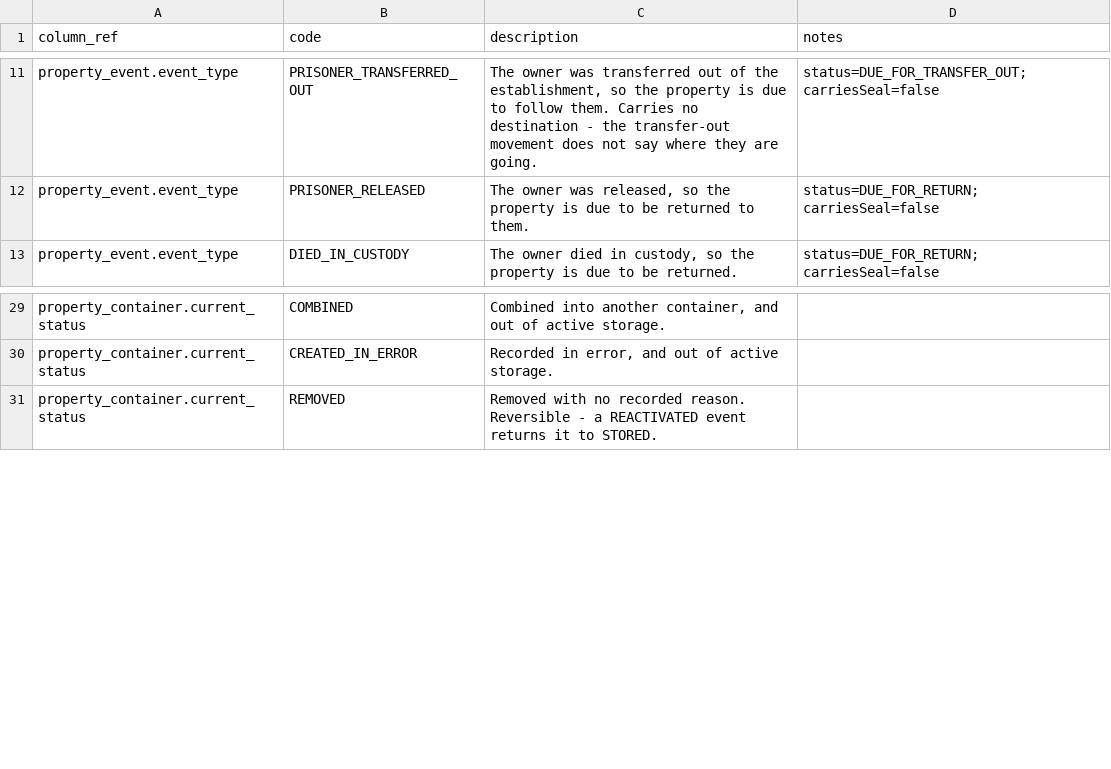
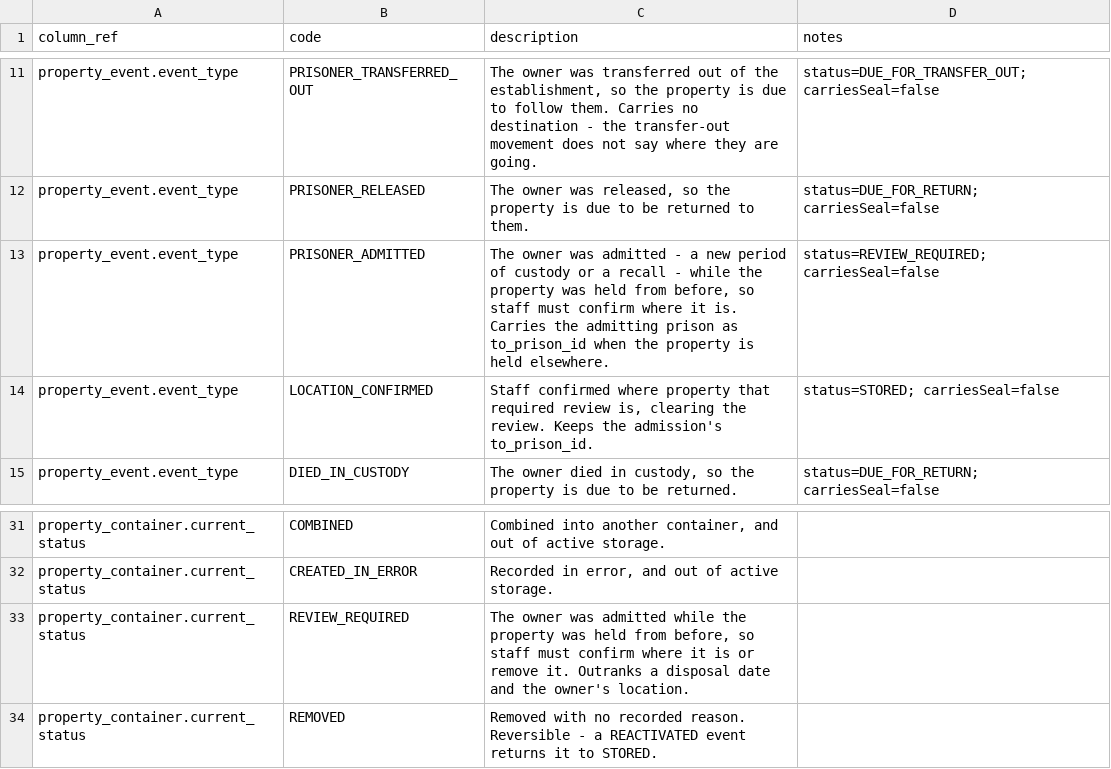
Before and after one commit to ministryofjustice/hmpps-prisoner-property-api, a CSV file: schema-spy-report/reference-data.csv, drawn as a sheet; only a part is shown, gaps mark what is left out.

Commit message:
Deploying to gh-pages from @ ministryofjustice/hmpps-prisoner-property-api@bc45e00d219cd7393b51f659f9fb3ed9ff2d0a1a 🚀

```diff
--- a/schema-spy-report/reference-data.csv
+++ b/schema-spy-report/reference-data.csv
@@ -12,2 +12,4 @@ column_ref,code,description,notes
 "property_event.event_type","PRISONER_RELEASED","The owner was released, so the property is due to be returned to them.","status=DUE_FOR_RETURN; carriesSeal=false"
+"property_event.event_type","PRISONER_ADMITTED","The owner was admitted - a new period of custody or a recall - while the property was held from before, so staff must confirm where it is. Carries the admitting prison as to_prison_id when the property is held elsewhere.","status=REVIEW_REQUIRED; carriesSeal=false"
+"property_event.event_type","LOCATION_CONFIRMED","Staff confirmed where property that required review is, clearing the review. Keeps the admission's to_prison_id.","status=STORED; carriesSeal=false"
 "property_event.event_type","DIED_IN_CUSTODY","The owner died in custody, so the property is due to be returned.","status=DUE_FOR_RETURN; carriesSeal=false"
@@ -30,2 +32,3 @@ column_ref,code,description,notes
 "property_container.current_status","CREATED_IN_ERROR","Recorded in error, and out of active storage.",""
+"property_container.current_status","REVIEW_REQUIRED","The owner was admitted while the property was held from before, so staff must confirm where it is or remove it. Outranks a disposal date and the owner's location.",""
 "property_container.current_status","REMOVED","Removed with no recorded reason. Reversible - a REACTIVATED event returns it to STORED.",""
```
Also changed, not shown: schema-spy-report/data-dictionary.csv, schema-spy-report/sar-data-requirements.csv, 6 other files.
